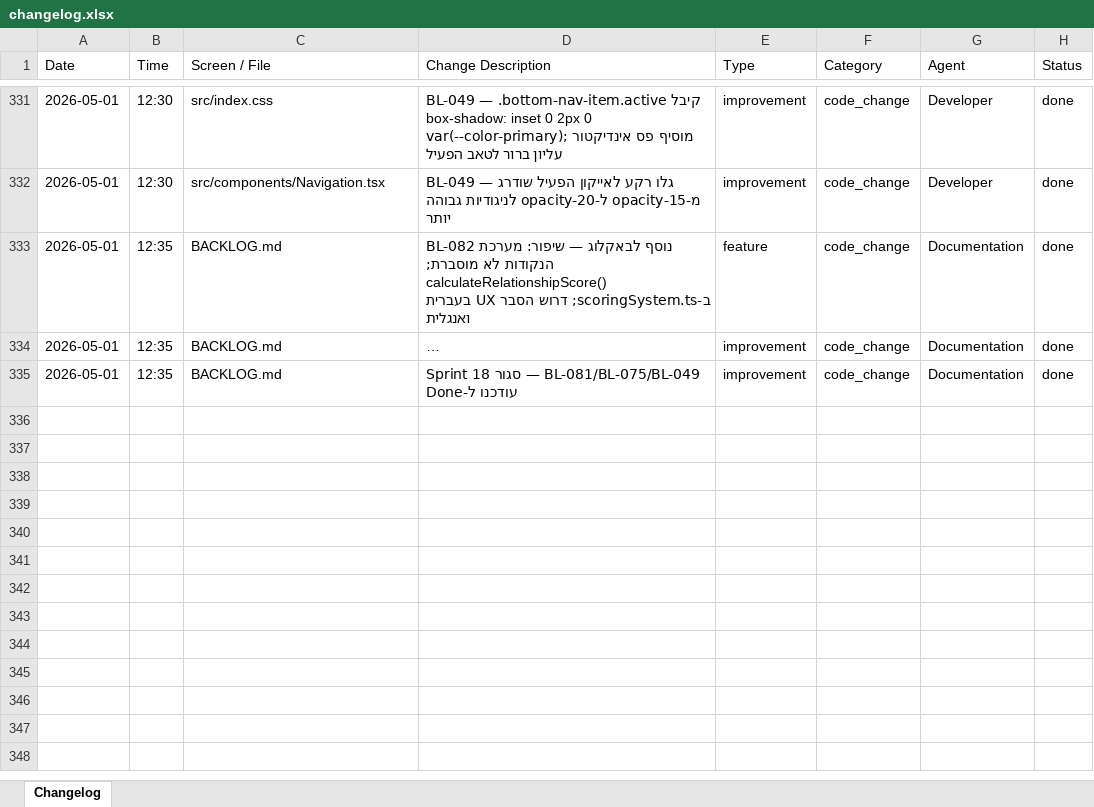
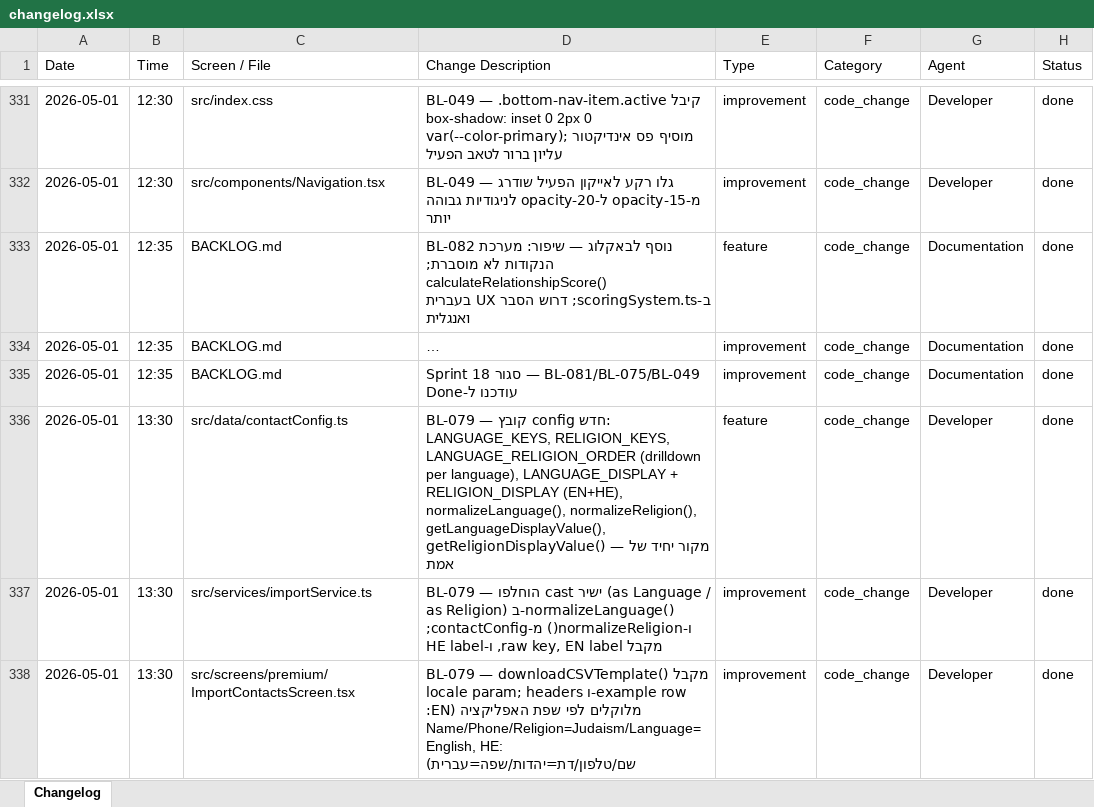
Before and after one commit to GuyIts29/nevermiss, an Excel workbook: changelog.xlsx, sheet Changelog, drawn as a sheet; only a part is shown, gaps mark what is left out; long unchanged cells end in …; values as stored, in another font and other column widths than the file's, no borders; the diff covers the shown part only; the diff names each change by its address in the sheet, - before the commit and + after, or states it on an @@ line.

```diff
--- a/changelog.xlsx (sheet Changelog)
+++ b/changelog.xlsx (sheet Changelog)
+row 336: 2026-05-01 | 13:30 | src/data/contactConfig.ts | BL-079 — קובץ config חדש: LANGUAGE_KEYS, RELIGION_KEYS, LANGUAGE_RELIGION_ORDER (drilldown per language), LANGUAGE_DISPLAY + RELIGION_DISPLAY (EN+HE), normalizeLanguage(), normalizeReligion(), getLanguageDisplayValue(), getReligionDisplayValue() — מקור יחיד של אמת | feature | code_change | Developer | done
+row 337: 2026-05-01 | 13:30 | src/services/importService.ts | BL-079 — הוחלפו cast ישיר (as Language / as Religion) ב-normalizeLanguage() ו-normalizeReligion() מ-contactConfig; מקבל raw key, EN label, ו-HE label | improvement | code_change | Developer | done
+row 338: 2026-05-01 | 13:30 | src/screens/premium/ImportContactsScreen.tsx | BL-079 — downloadCSVTemplate() מקבל locale param; headers ו-example row מלוקלים לפי שפת האפליקציה (EN: Name/Phone/Religion=Judaism/Language=English, HE: שם/טלפון/דת=יהדות/שפה=עברית) | improvement | code_change | Developer | done
```
Also changed, not shown: 2 added rows elsewhere in this sheet, 9 other files.
